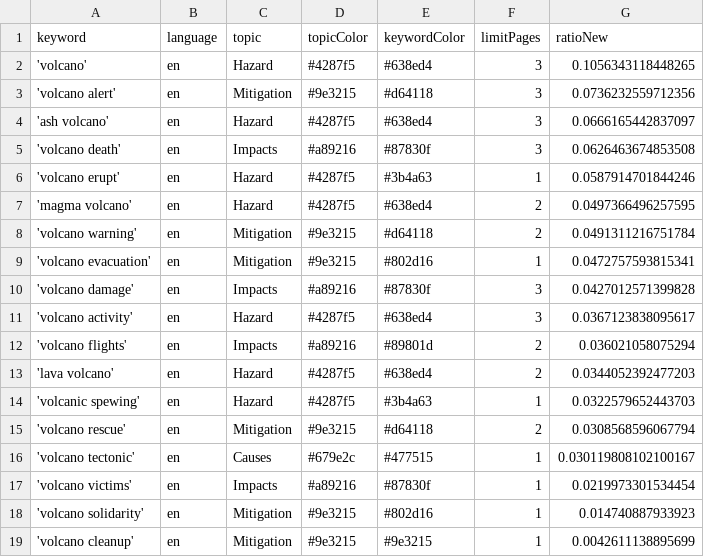
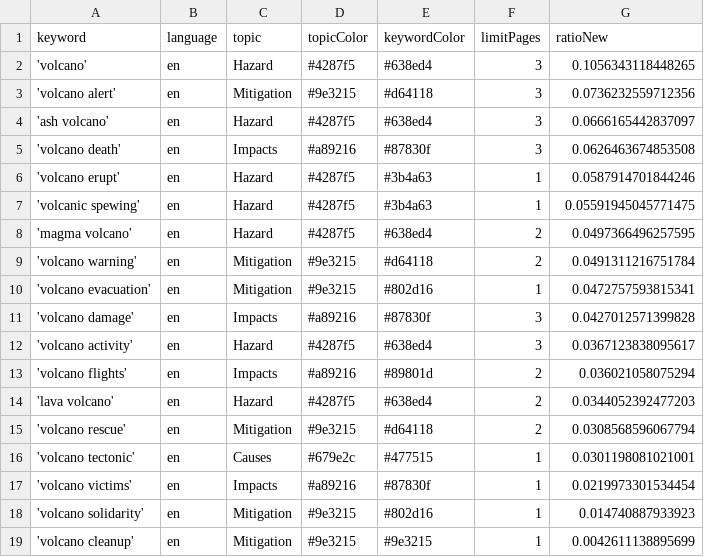
Before and after one commit to paulski99-news/volcanoIsComing, a CSV file: keywords.csv, drawn as a sheet.

```diff
--- a/keywords.csv
+++ b/keywords.csv
@@ -6,2 +6,3 @@ keyword,language,topic,topicColor,keywordColor,limitPages,ratioNew
 'volcano erupt',en,Hazard,#4287f5,#3b4a63,1,0.0587914701844246
+'volcanic spewing',en,Hazard,#4287f5,#3b4a63,1,0.05591945045771475
 'magma volcano',en,Hazard,#4287f5,#638ed4,2,0.0497366496257595
@@ -13,5 +14,4 @@ keyword,language,topic,topicColor,keywordColor,limitPages,ratioNew
 'lava volcano',en,Hazard,#4287f5,#638ed4,2,0.0344052392477203
-'volcanic spewing',en,Hazard,#4287f5,#3b4a63,1,0.0322579652443703
 'volcano rescue',en,Mitigation,#9e3215,#d64118,2,0.0308568596067794
-'volcano tectonic',en,Causes,#679e2c,#477515,1,0.030119808102100167
+'volcano tectonic',en,Causes,#679e2c,#477515,1,0.0301198081021001
 'volcano victims',en,Impacts,#a89216,#87830f,1,0.0219973301534454
```
Also changed, not shown: csv/news_2026_08.csv.
